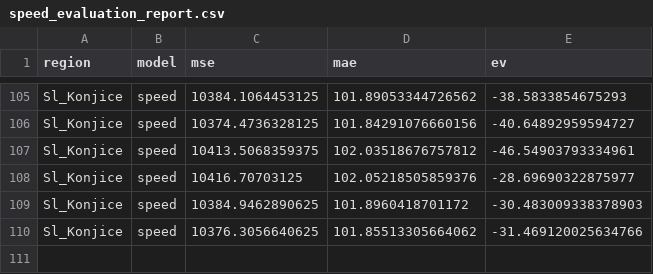
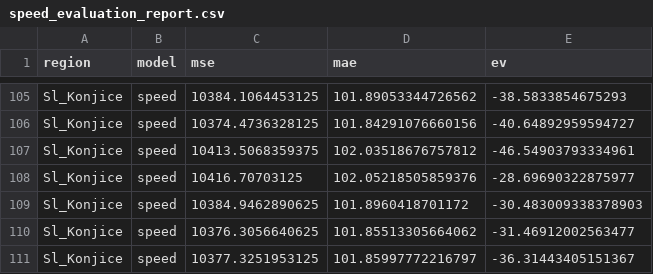
Before and after one commit to ChiefPatrik/trafficPredictions, a CSV file: reports/Sl_Konjice/speed_evaluation_report.csv, drawn as a sheet; only a part is shown, gaps mark what is left out.

```diff
--- a/reports/Sl_Konjice/speed_evaluation_report.csv
+++ b/reports/Sl_Konjice/speed_evaluation_report.csv
@@ -109,2 +109,3 @@ Sl_Konjice,speed,10416.70703125,102.05218505859376,-28.69690322875977
 Sl_Konjice,speed,10384.9462890625,101.8960418701172,-30.483009338378903
-Sl_Konjice,speed,10376.3056640625,101.85513305664062,-31.469120025634766
+Sl_Konjice,speed,10376.3056640625,101.85513305664062,-31.46912002563477
+Sl_Konjice,speed,10377.3251953125,101.85997772216797,-36.31443405151367
```
Also changed, not shown: reports/Kozina/speed_evaluation_report.csv, reports/Ljubljana/speed_evaluation_report.csv, 11 other files.
